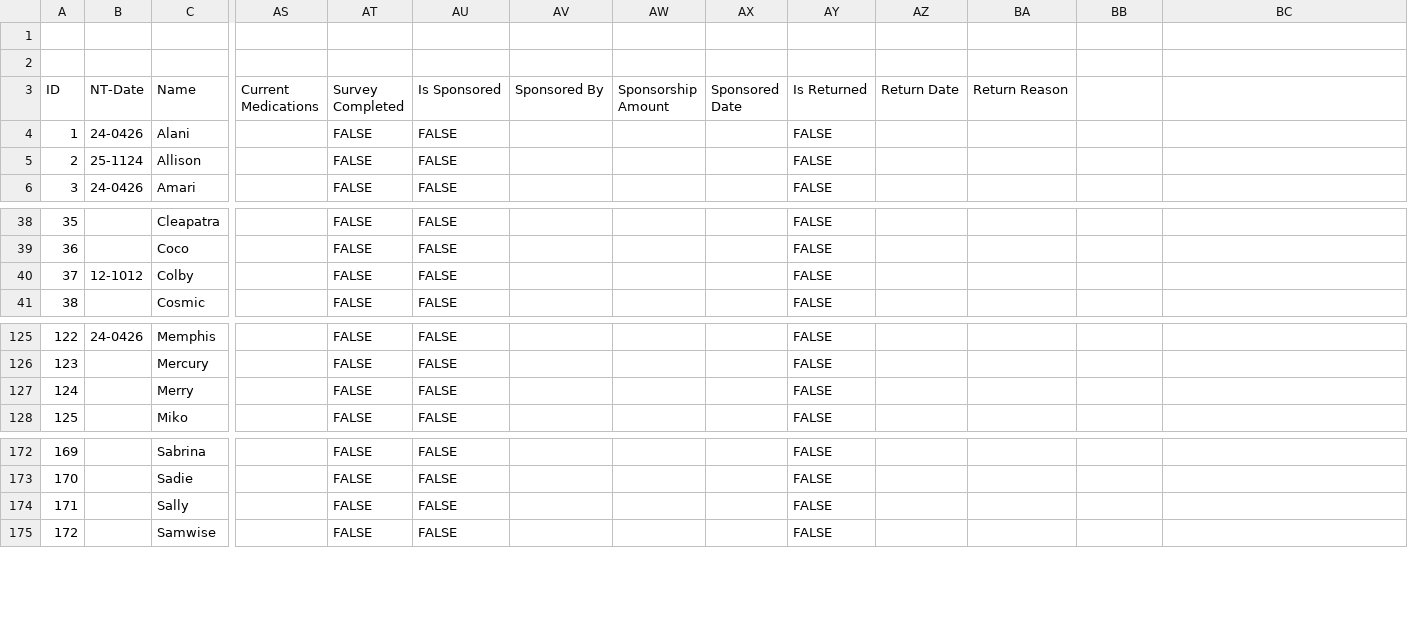
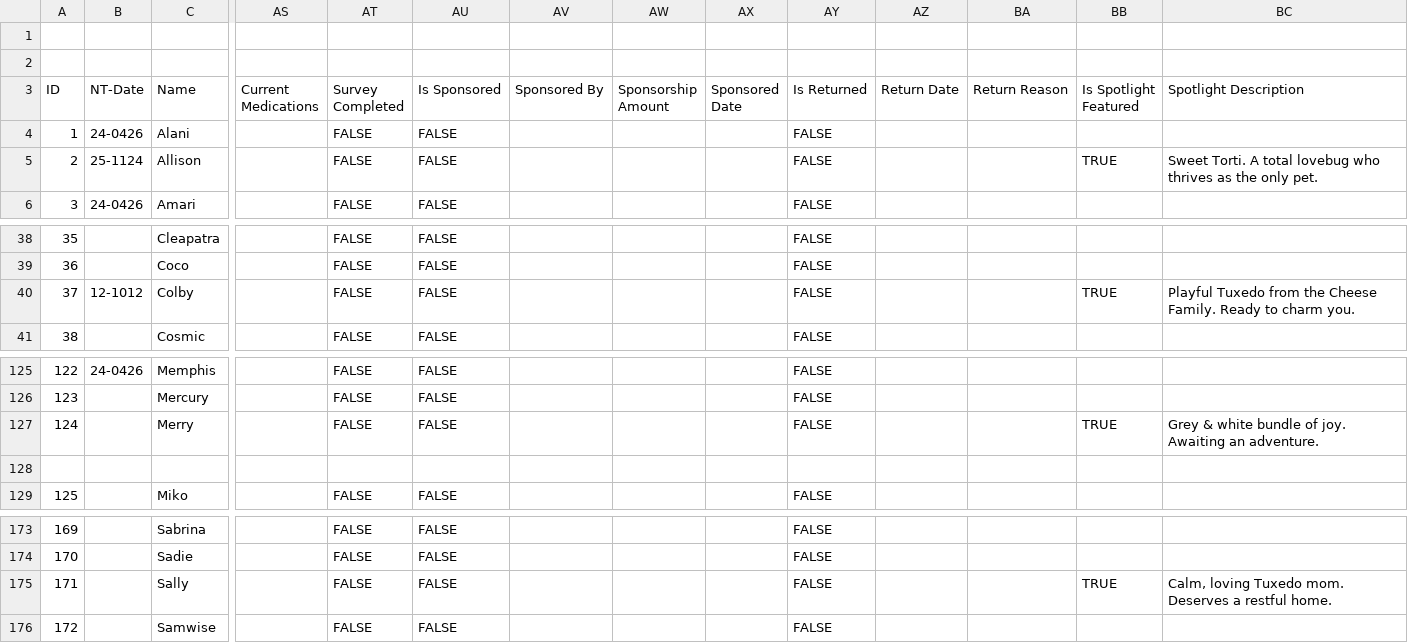
Before and after one commit to cconner57/adoption-os, a CSV file: backend/Master Pet List - Cats Master List.csv, drawn as a sheet; only a part is shown, gaps mark what is left out; addresses are those after the commit; rows hold the shown columns only; the diff names each change by its address in the sheet, - before the commit and + after, or states it on an @@ line.

Commit message:
feat: Add pet spotlight feature by extending CSV data, implementing backend CSV fallback, and updating frontend display with a new image.

```diff
--- a/backend/Master Pet List - Cats Master List.csv
+++ b/backend/Master Pet List - Cats Master List.csv
-BB3: (empty)
+BB3: Is Spotlight Featured
-BC3: (empty)
+BC3: Spotlight Description
-BB5 (Is Spotlight Featured): (empty)
+BB5 (Is Spotlight Featured): TRUE
-BC5 (Spotlight Description): (empty)
+BC5 (Spotlight Description): Sweet Torti. A total lovebug who thrives as the only pet.
-BB40 (Is Spotlight Featured): (empty)
+BB40 (Is Spotlight Featured): TRUE
-BC40 (Spotlight Description): (empty)
+BC40 (Spotlight Description): Playful Tuxedo from the Cheese Family. Ready to charm you.
-BB127 (Is Spotlight Featured): (empty)
+BB127 (Is Spotlight Featured): TRUE
-BC127 (Spotlight Description): (empty)
+BC127 (Spotlight Description): Grey & white bundle of joy. Awaiting an adventure.
+row 128: (empty)
-BB175 (Is Spotlight Featured): (empty)
+BB175 (Is Spotlight Featured): TRUE
-BC175 (Spotlight Description): (empty)
+BC175 (Spotlight Description): Calm, loving Tuxedo mom. Deserves a restful home.
```
Also changed, not shown: 6 other files.
